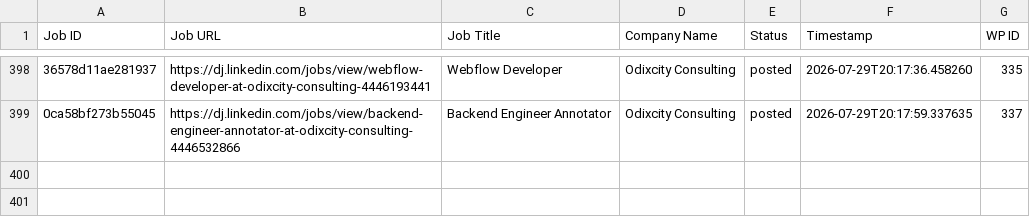
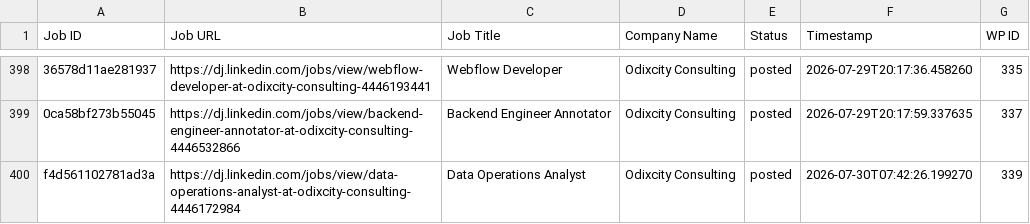
Before and after one commit to innovationinc2000/dj, a CSV file: processed_jobs.csv, drawn as a sheet; only a part is shown, gaps mark what is left out; the diff names each change by its address in the sheet, - before the commit and + after, or states it on an @@ line.

```diff
--- a/processed_jobs.csv
+++ b/processed_jobs.csv
+row 400: f4d561102781ad3a | https://dj.linkedin.com/jobs/view/data-operations-analyst-at-odixcity-consulting-4446172984 | Data Operations Analyst | Odixcity Consulting | posted | 2026-07-30T07:42:26.199270 | 339
```
